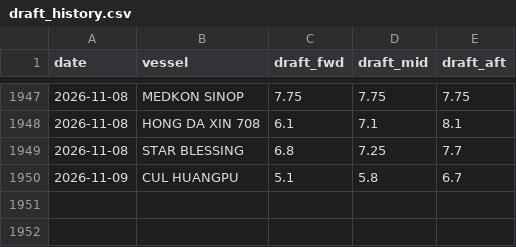
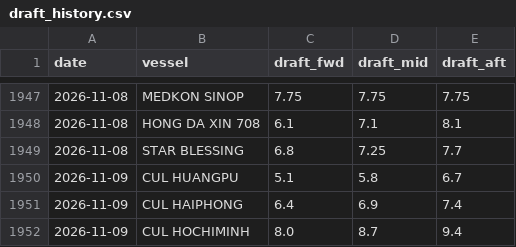
Before and after one commit to LeahLiuL/Claw-Report, a CSV file: rob_data/draft_history.csv, drawn as a sheet; only a part is shown, gaps mark what is left out.

```diff
--- a/rob_data/draft_history.csv
+++ b/rob_data/draft_history.csv
@@ -1950 +1950,3 @@ date,vessel,draft_fwd,draft_mid,draft_aft
 2026-11-09,CUL HUANGPU,5.1,5.8,6.7
+2026-11-09,CUL HAIPHONG,6.4,6.9,7.4
+2026-11-09,CUL HOCHIMINH,8.0,8.7,9.4
```
Also changed, not shown: 3 other files.
